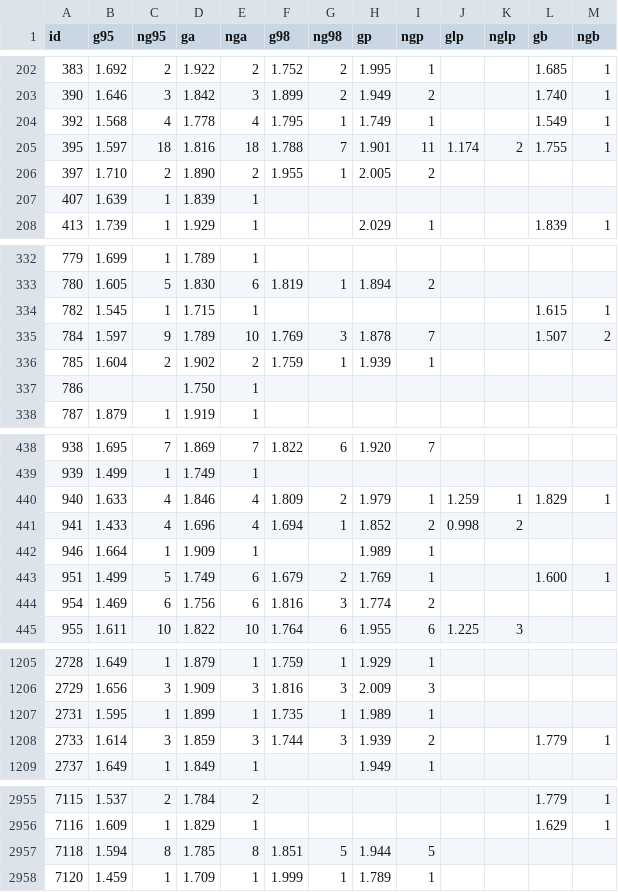
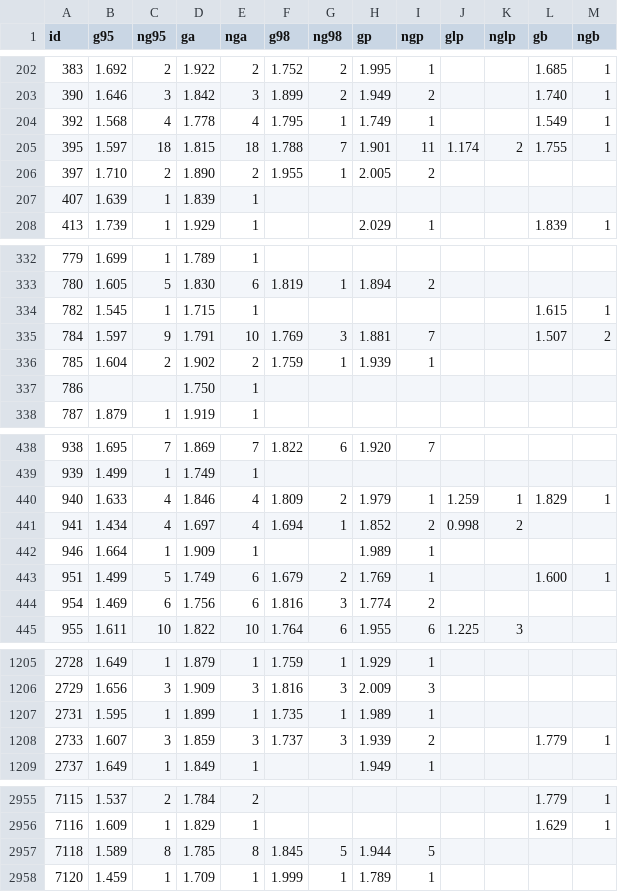
Before and after one commit to adanbelisarioalejandro-star/litrohoy, a CSV file: data/historico/2026-11-18.csv, drawn as a sheet; only a part is shown, gaps mark what is left out; the diff covers the shown part only.

```diff
--- a/data/historico/2026-11-18.csv
+++ b/data/historico/2026-11-18.csv
@@ -204,3 +204,3 @@ id,g95,ng95,ga,nga,g98,ng98,gp,ngp,glp,nglp,gb,ngb
 392,1.568,4,1.778,4,1.795,1,1.749,1,,,1.549,1
-395,1.597,18,1.816,18,1.788,7,1.901,11,1.174,2,1.755,1
+395,1.597,18,1.815,18,1.788,7,1.901,11,1.174,2,1.755,1
 397,1.710,2,1.890,2,1.955,1,2.005,2,,,,
@@ -334,3 +334,3 @@ id,g95,ng95,ga,nga,g98,ng98,gp,ngp,glp,nglp,gb,ngb
 782,1.545,1,1.715,1,,,,,,,1.615,1
-784,1.597,9,1.789,10,1.769,3,1.878,7,,,1.507,2
+784,1.597,9,1.791,10,1.769,3,1.881,7,,,1.507,2
 785,1.604,2,1.902,2,1.759,1,1.939,1,,,,
@@ -440,3 +440,3 @@ id,g95,ng95,ga,nga,g98,ng98,gp,ngp,glp,nglp,gb,ngb
 940,1.633,4,1.846,4,1.809,2,1.979,1,1.259,1,1.829,1
-941,1.433,4,1.696,4,1.694,1,1.852,2,0.998,2,,
+941,1.434,4,1.697,4,1.694,1,1.852,2,0.998,2,,
 946,1.664,1,1.909,1,,,1.989,1,,,,
@@ -1207,3 +1207,3 @@ id,g95,ng95,ga,nga,g98,ng98,gp,ngp,glp,nglp,gb,ngb
 2731,1.595,1,1.899,1,1.735,1,1.989,1,,,,
-2733,1.614,3,1.859,3,1.744,3,1.939,2,,,1.779,1
+2733,1.607,3,1.859,3,1.737,3,1.939,2,,,1.779,1
 2737,1.649,1,1.849,1,,,1.949,1,,,,
@@ -2956,3 +2956,3 @@ id,g95,ng95,ga,nga,g98,ng98,gp,ngp,glp,nglp,gb,ngb
 7116,1.609,1,1.829,1,,,,,,,1.629,1
-7118,1.594,8,1.785,8,1.851,5,1.944,5,,,,
+7118,1.589,8,1.785,8,1.845,5,1.944,5,,,,
 7120,1.459,1,1.709,1,1.999,1,1.789,1,,,,
```
Also changed, not shown: 31 edited cells elsewhere in this file.
